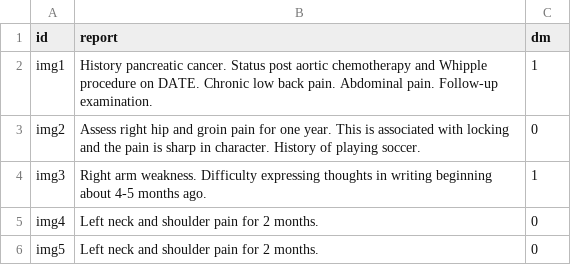
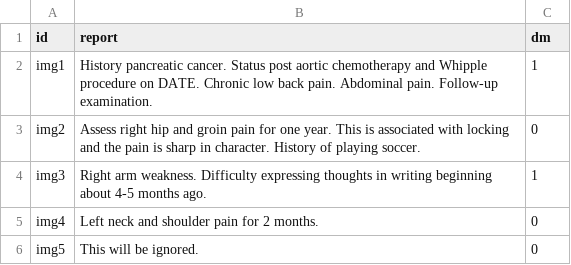
Before and after one commit to dermatologist/kedro-multimodal, a CSV file: data/01_raw/test_report.csv, drawn as a sheet.

```diff
--- a/data/01_raw/test_report.csv
+++ b/data/01_raw/test_report.csv
@@ -5,2 +5,2 @@ img3,Right arm weakness. Difficulty expressing thoughts in writing beginning abo
 img4,Left neck and shoulder pain for 2 months.,0
-img5,Left neck and shoulder pain for 2 months.,0
+img5,This will be ignored.,0
```
Also changed, not shown: 2 other files.
